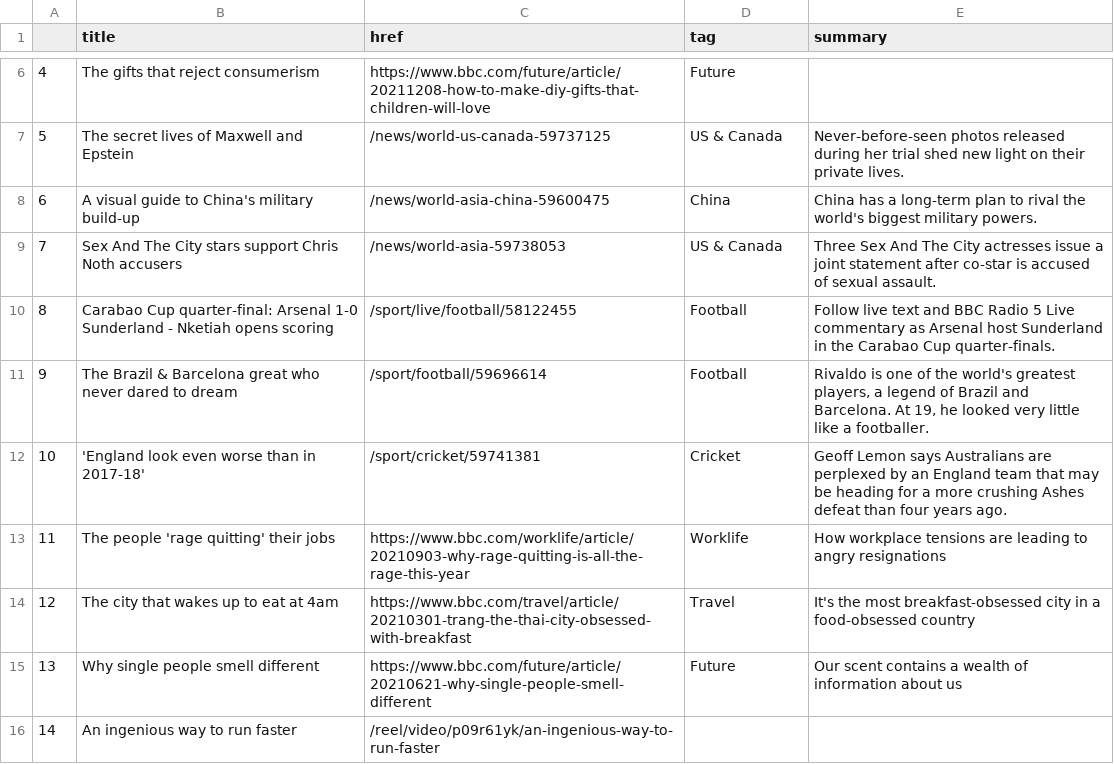
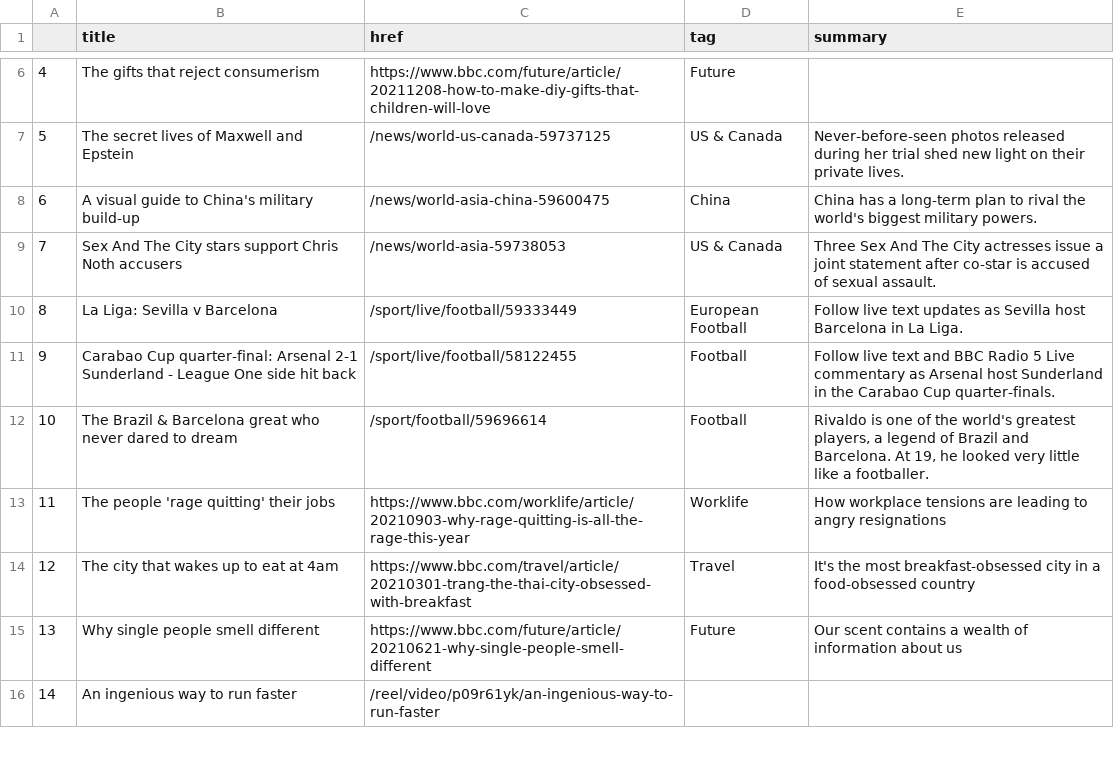
Before and after one commit to msalexford/automatic-scraper, a CSV file: bbc-headlines.csv, drawn as a sheet; only a part is shown, gaps mark what is left out.

```diff
--- a/bbc-headlines.csv
+++ b/bbc-headlines.csv
@@ -9,5 +9,5 @@
 7,Sex And The City stars support Chris Noth accusers,/news/world-asia-59738053,US & Canada,Three Sex And The City actresses issue a joint statement after co-star is accused of sexual assault.
-8,Carabao Cup quarter-final: Arsenal 1-0 Sunderland - Nketiah opens scoring,/sport/live/football/58122455,Football,Follow live text and BBC Radio 5 Live commentary as Arsenal host Sunderland in the Carabao Cup quarter-finals.
-9,The Brazil & Barcelona great who never dared to dream,/sport/football/59696614,Football,"Rivaldo is one of the world's greatest players, a legend of Brazil and Barcelona. At 19, he looked very little like a footballer."
-10,'England look even worse than in 2017-18',/sport/cricket/59741381,Cricket,Geoff Lemon says Australians are perplexed by an England team that may be heading for a more crushing Ashes defeat than four years ago.
+8,La Liga: Sevilla v Barcelona,/sport/live/football/59333449,European Football,Follow live text updates as Sevilla host Barcelona in La Liga.
+9,Carabao Cup quarter-final: Arsenal 2-1 Sunderland - League One side hit back,/sport/live/football/58122455,Football,Follow live text and BBC Radio 5 Live commentary as Arsenal host Sunderland in the Carabao Cup quarter-finals.
+10,The Brazil & Barcelona great who never dared to dream,/sport/football/59696614,Football,"Rivaldo is one of the world's greatest players, a legend of Brazil and Barcelona. At 19, he looked very little like a footballer."
 11,The people 'rage quitting' their jobs,https://www.bbc.com/worklife/article/20210903-why-rage-quitting-is-all-the-rage-this-year,Worklife,How workplace tensions are leading to angry resignations
```
